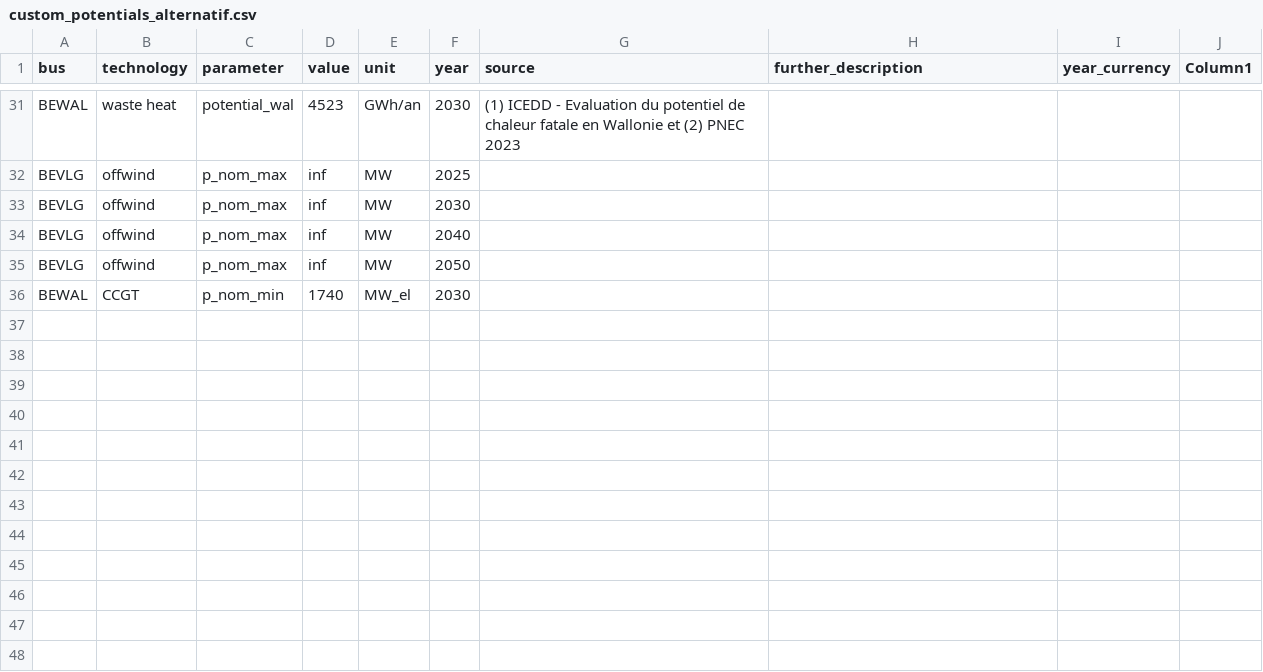
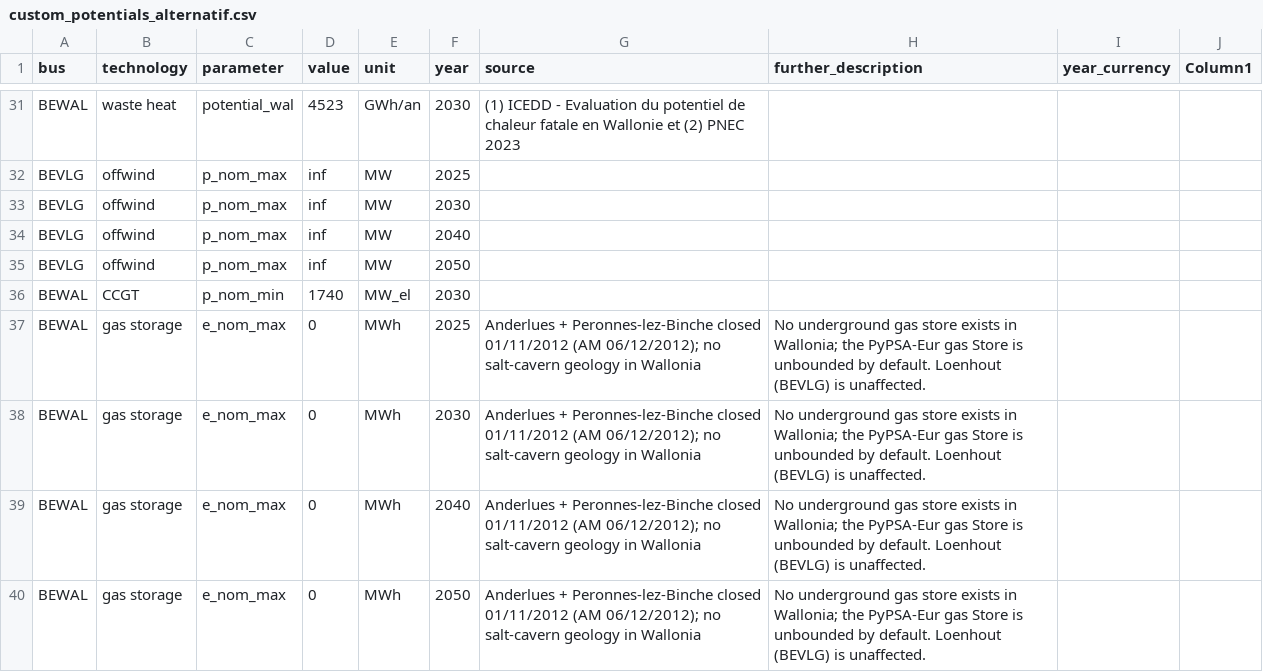
Before and after one commit to IntSusEnergySystems/pypsa-wal, a CSV file: data/walloon/custom_potentials_alternatif.csv, drawn as a sheet; only a part is shown, gaps mark what is left out; the diff names each change by its address in the sheet, - before the commit and + after, or states it on an @@ line.

```diff
--- a/data/walloon/custom_potentials_alternatif.csv
+++ b/data/walloon/custom_potentials_alternatif.csv
+row 37: BEWAL | gas storage | e_nom_max | 0 | MWh | 2025 | Anderlues + Peronnes-lez-Binche closed 01/11/2012 (AM 06/12/2012); no salt-cavern geology in Wallonia | No underground gas store exists in Wallonia; the PyPSA-Eur gas Store is unbounded by default. Loenhout (BEVLG) is unaffected.
+row 38: BEWAL | gas storage | e_nom_max | 0 | MWh | 2030 | Anderlues + Peronnes-lez-Binche closed 01/11/2012 (AM 06/12/2012); no salt-cavern geology in Wallonia | No underground gas store exists in Wallonia; the PyPSA-Eur gas Store is unbounded by default. Loenhout (BEVLG) is unaffected.
+row 39: BEWAL | gas storage | e_nom_max | 0 | MWh | 2040 | Anderlues + Peronnes-lez-Binche closed 01/11/2012 (AM 06/12/2012); no salt-cavern geology in Wallonia | No underground gas store exists in Wallonia; the PyPSA-Eur gas Store is unbounded by default. Loenhout (BEVLG) is unaffected.
+row 40: BEWAL | gas storage | e_nom_max | 0 | MWh | 2050 | Anderlues + Peronnes-lez-Binche closed 01/11/2012 (AM 06/12/2012); no salt-cavern geology in Wallonia | No underground gas store exists in Wallonia; the PyPSA-Eur gas Store is unbounded by default. Loenhout (BEVLG) is unaffected.
```
Also changed, not shown: data/walloon/custom_potentials.csv, data/walloon/custom_potentials_alternatif_biolow.csv, 5 other files.
